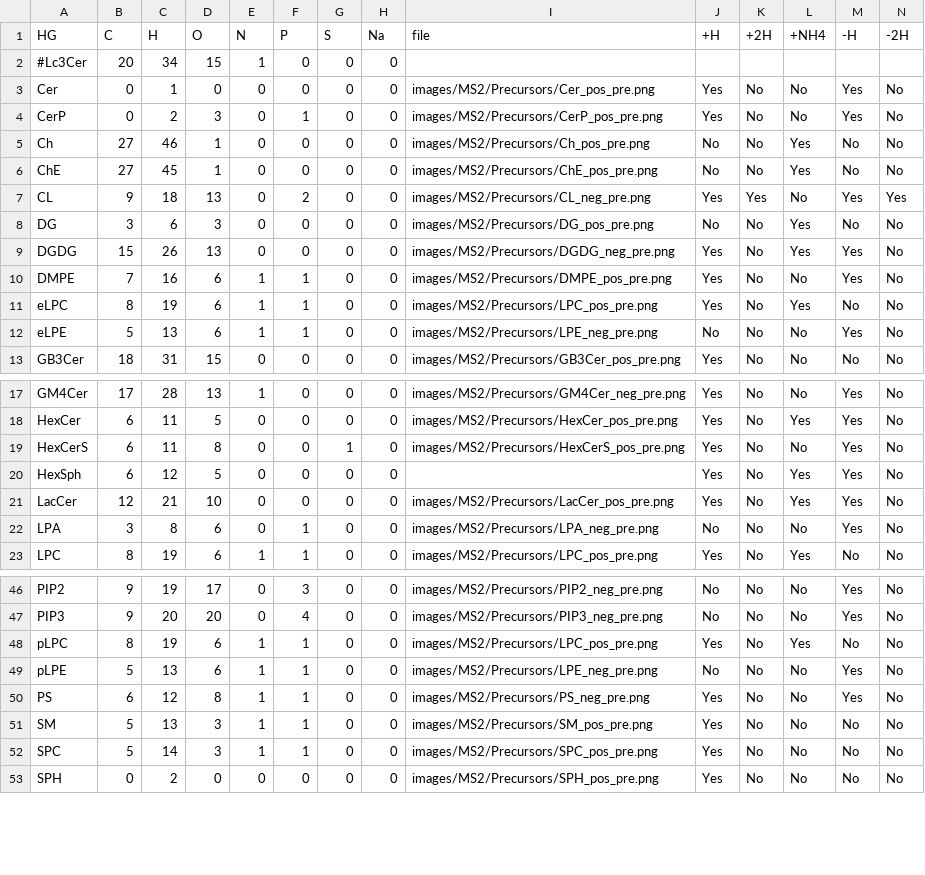
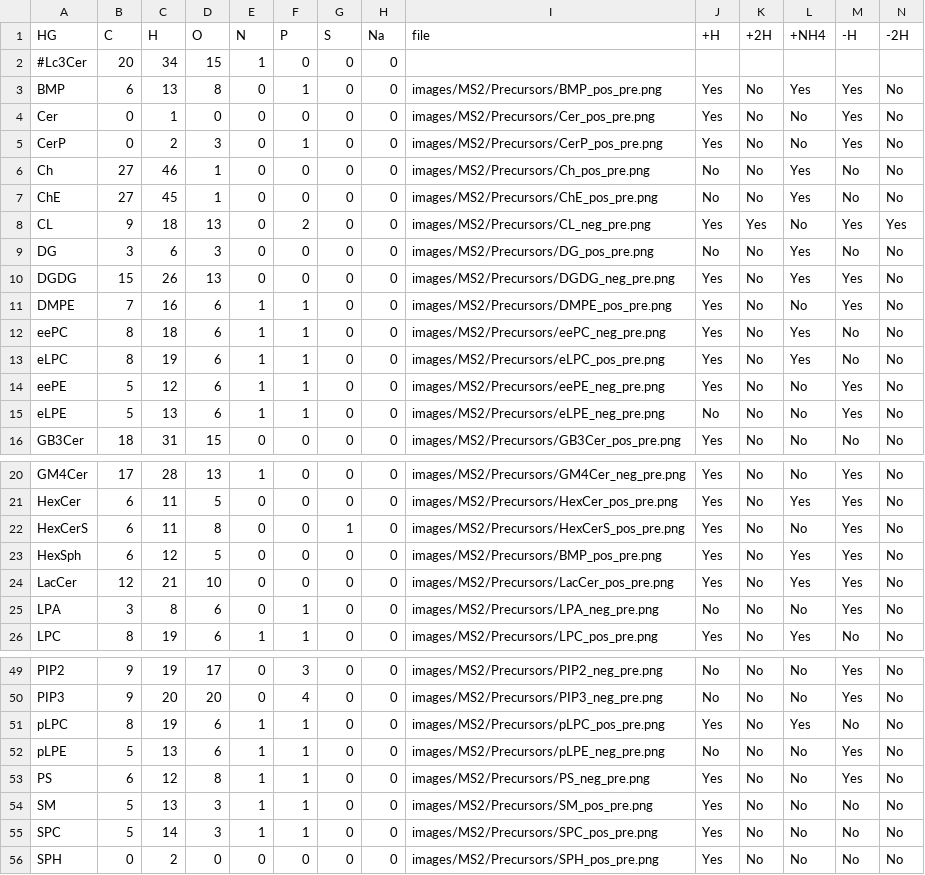
Before and after one commit to lifs-tools/lipidcreator, a CSV file: LipidCreator/data/headgroups.csv, drawn as a sheet; only a part is shown, gaps mark what is left out; addresses are those after the commit; rows hold the shown columns only; the diff names each change by its address in the sheet, - before the commit and + after, or states it on an @@ line.

```diff
--- a/LipidCreator/data/headgroups.csv
+++ b/LipidCreator/data/headgroups.csv
+row 3: BMP | 6 | 13 | 8 | 0 | 1 | 0 | 0 | images/MS2/Precursors/BMP_pos_pre.png | Yes | No | Yes | Yes | No
+row 12: eePC | 8 | 18 | 6 | 1 | 1 | 0 | 0 | images/MS2/Precursors/eePC_neg_pre.png | Yes | No | Yes | No | No
-I13 (file): images/MS2/Precursors/LPC_pos_pre.png
+I13 (file): images/MS2/Precursors/eLPC_pos_pre.png
+row 14: eePE | 5 | 12 | 6 | 1 | 1 | 0 | 0 | images/MS2/Precursors/eePE_neg_pre.png | Yes | No | No | Yes | No
-I15 (file): images/MS2/Precursors/LPE_neg_pre.png
+I15 (file): images/MS2/Precursors/eLPE_neg_pre.png
-I23 (file): (empty)
+I23 (file): images/MS2/Precursors/BMP_pos_pre.png
-I51 (file): images/MS2/Precursors/LPC_pos_pre.png
+I51 (file): images/MS2/Precursors/pLPC_pos_pre.png
-I52 (file): images/MS2/Precursors/LPE_neg_pre.png
+I52 (file): images/MS2/Precursors/pLPE_neg_pre.png
```
Also changed, not shown: LipidCreator/data/ms2fragments.csv, 13 other files.
